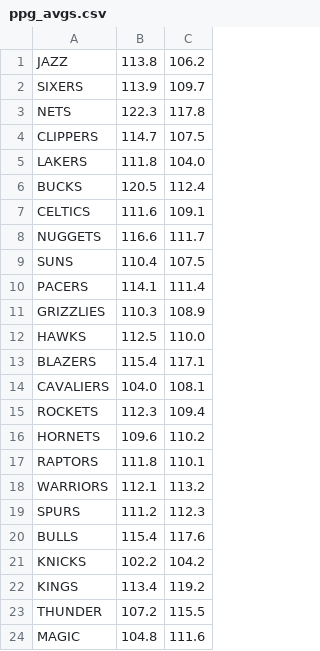
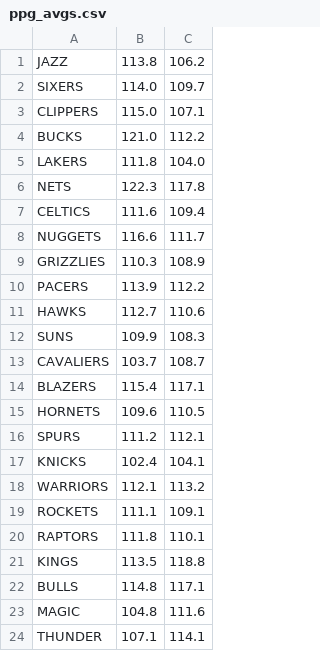
Before and after one commit to charlielogan/NBAexploration, a CSV file: data/ppg_avgs.csv, drawn as a sheet; only a part is shown; the diff covers the shown part only.

Commit message:
auto ppg commit

```diff
--- a/data/ppg_avgs.csv
+++ b/data/ppg_avgs.csv
@@ -1,24 +1,24 @@
 JAZZ,113.8,106.2
-SIXERS,113.9,109.7
+SIXERS,114.0,109.7
+CLIPPERS,115.0,107.1
+BUCKS,121.0,112.2
+LAKERS,111.8,104.0
 NETS,122.3,117.8
-CLIPPERS,114.7,107.5
-LAKERS,111.8,104.0
-BUCKS,120.5,112.4
-CELTICS,111.6,109.1
+CELTICS,111.6,109.4
 NUGGETS,116.6,111.7
-SUNS,110.4,107.5
-PACERS,114.1,111.4
 GRIZZLIES,110.3,108.9
-HAWKS,112.5,110.0
+PACERS,113.9,112.2
+HAWKS,112.7,110.6
+SUNS,109.9,108.3
+CAVALIERS,103.7,108.7
 BLAZERS,115.4,117.1
-CAVALIERS,104.0,108.1
-ROCKETS,112.3,109.4
-HORNETS,109.6,110.2
+HORNETS,109.6,110.5
+SPURS,111.2,112.1
+KNICKS,102.4,104.1
+WARRIORS,112.1,113.2
+ROCKETS,111.1,109.1
 RAPTORS,111.8,110.1
-WARRIORS,112.1,113.2
-SPURS,111.2,112.3
-BULLS,115.4,117.6
-KNICKS,102.2,104.2
-KINGS,113.4,119.2
-THUNDER,107.2,115.5
+KINGS,113.5,118.8
+BULLS,114.8,117.1
 MAGIC,104.8,111.6
+THUNDER,107.1,114.1
```
Also changed, not shown: 2 added rows, 2 removed rows and 6 edited cells elsewhere in this file.
